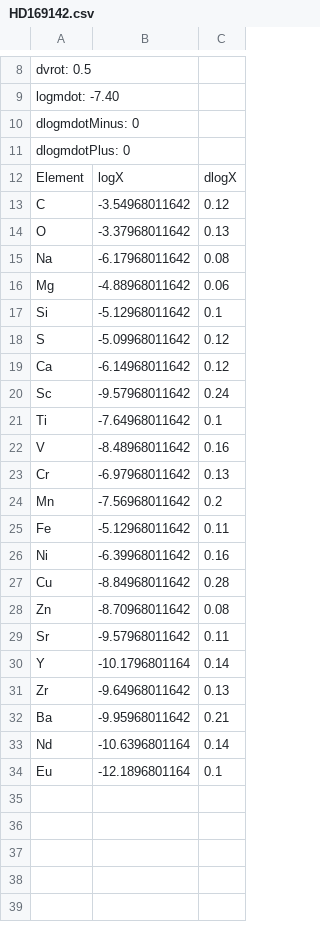
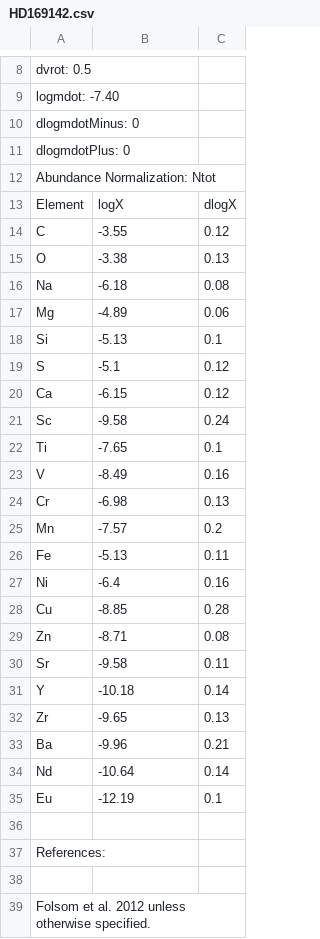
Before and after one commit to adamjermyn/CAMstars, a CSV file: Data/Accreting Stars/HD169142.csv, drawn as a sheet; only a part is shown, gaps mark what is left out.

Commit message:
Added more data.

```diff
--- a/Data/Accreting Stars/HD169142.csv
+++ b/Data/Accreting Stars/HD169142.csv
@@ -11,24 +11,29 @@ dlogmdotMinus: 0
 dlogmdotPlus: 0
+Abundance Normalization: Ntot
 Element,logX,dlogX
-C,-3.54968011642,0.12
-O,-3.37968011642,0.13
-Na,-6.17968011642,0.08
-Mg,-4.88968011642,0.06
-Si,-5.12968011642,0.1
-S,-5.09968011642,0.12
-Ca,-6.14968011642,0.12
-Sc,-9.57968011642,0.24
-Ti,-7.64968011642,0.1
-V,-8.48968011642,0.16
-Cr,-6.97968011642,0.13
-Mn,-7.56968011642,0.2
-Fe,-5.12968011642,0.11
-Ni,-6.39968011642,0.16
-Cu,-8.84968011642,0.28
-Zn,-8.70968011642,0.08
-Sr,-9.57968011642,0.11
-Y,-10.1796801164,0.14
-Zr,-9.64968011642,0.13
-Ba,-9.95968011642,0.21
-Nd,-10.6396801164,0.14
-Eu,-12.1896801164,0.1
+C,-3.55,0.12
+O,-3.38,0.13
+Na,-6.18,0.08
+Mg,-4.89,0.06
+Si,-5.13,0.1
+S,-5.1,0.12
+Ca,-6.15,0.12
+Sc,-9.58,0.24
+Ti,-7.65,0.1
+V,-8.49,0.16
+Cr,-6.98,0.13
+Mn,-7.57,0.2
+Fe,-5.13,0.11
+Ni,-6.4,0.16
+Cu,-8.85,0.28
+Zn,-8.71,0.08
+Sr,-9.58,0.11
+Y,-10.18,0.14
+Zr,-9.65,0.13
+Ba,-9.96,0.21
+Nd,-10.64,0.14
+Eu,-12.19,0.1
+
+References:
+
+Folsom et al. 2012 unless otherwise specified.
```
Also changed, not shown: Data/Accreting Stars/HD139614.csv, Data/Accreting Stars/HD142666.csv, 18 other files.
